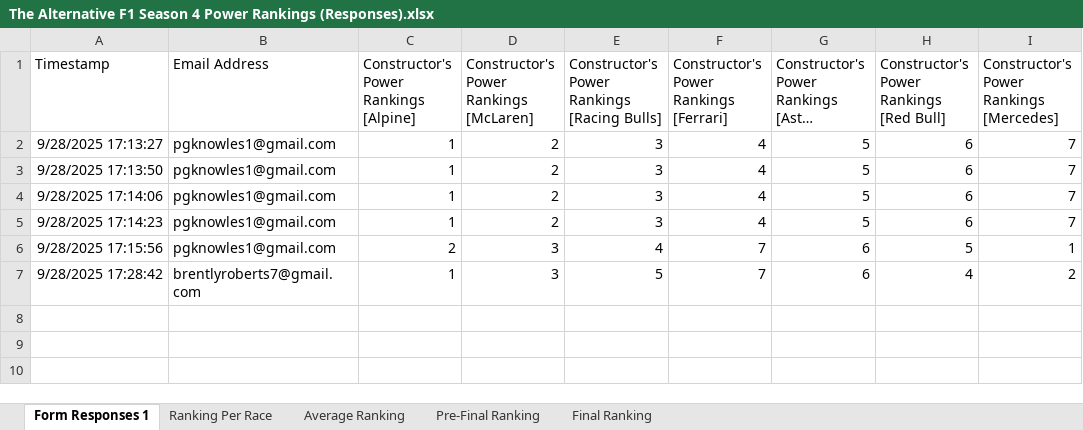
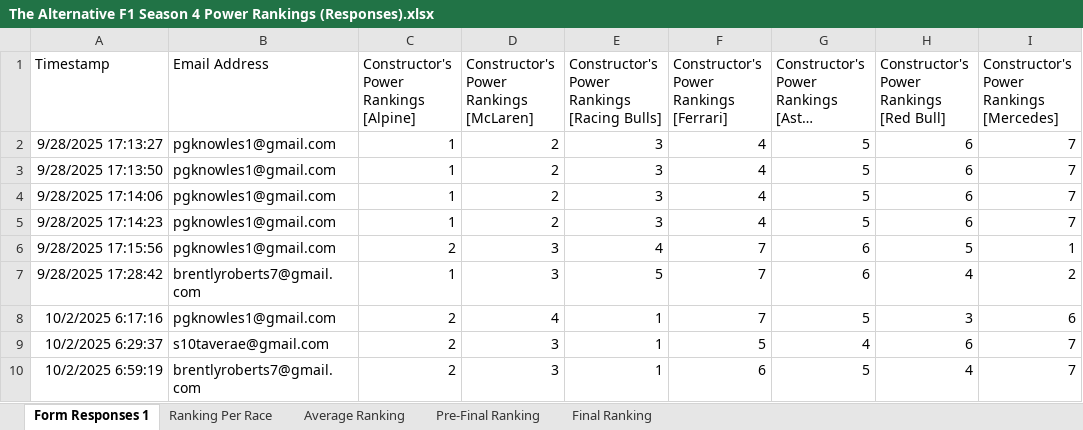
Before and after one commit to PKnowlez/TheAlternativeF1, an Excel workbook: The Alternative F1 Season 4 Power Rankings (Responses).xlsx, sheet Form Responses 1, drawn as a sheet; long unchanged cells end in …; values as stored, in another font and other column widths than the file's, no borders; charts and pictures and table styles not drawn; the diff names each change by its address in the sheet, - before the commit and + after, or states it on an @@ line.

```diff
--- a/The Alternative F1 Season 4 Power Rankings (Responses).xlsx (sheet Form Responses 1)
+++ b/The Alternative F1 Season 4 Power Rankings (Responses).xlsx (sheet Form Responses 1)
+row 8: 10/2/2025 6:17:16 | pgknowles1@gmail.com | 2 | 4 | 1 | 7 | 5 | 3 | 6
+row 9: 10/2/2025 6:29:37 | s10taverae@gmail.com | 2 | 3 | 1 | 5 | 4 | 6 | 7
+row 10: 10/2/2025 6:59:19 | brentlyroberts7@gmail.com | 2 | 3 | 1 | 6 | 5 | 4 | 7
```
Also changed, not shown: sheet Ranking Per Race, sheet Average Ranking, sheet Pre-Final Ranking, sheet Final Ranking, 1 other file.
